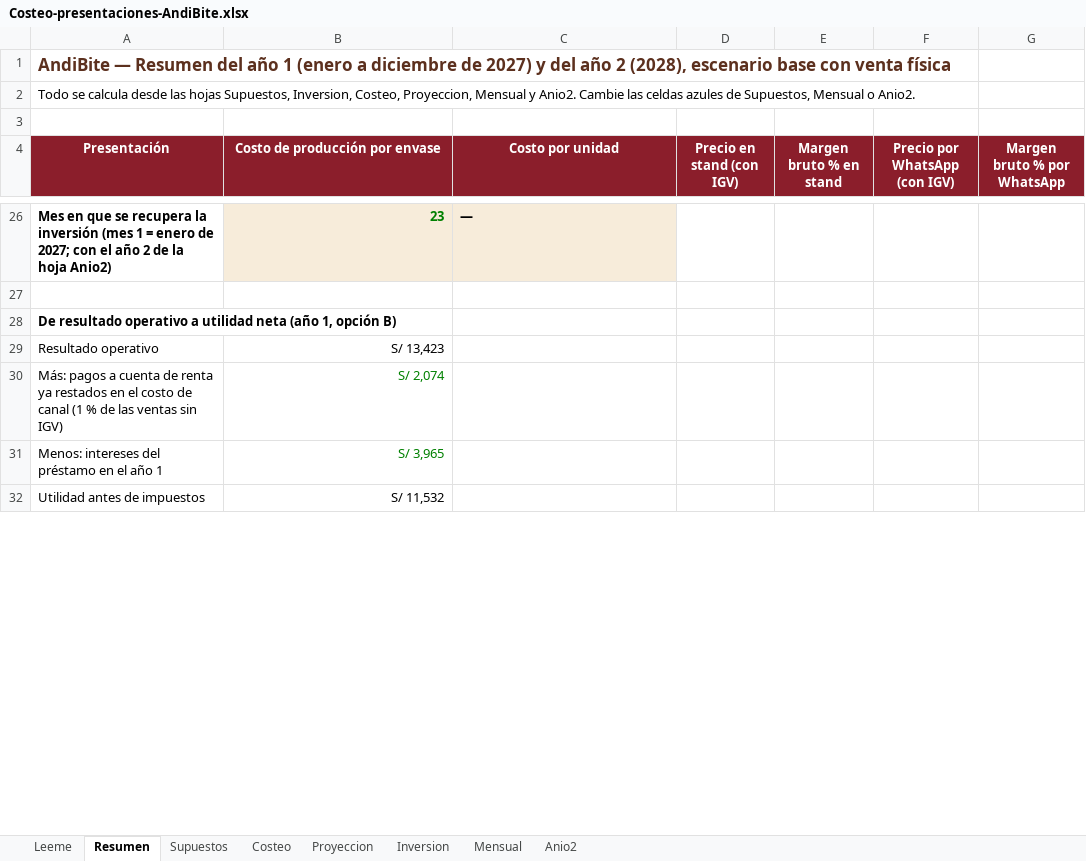
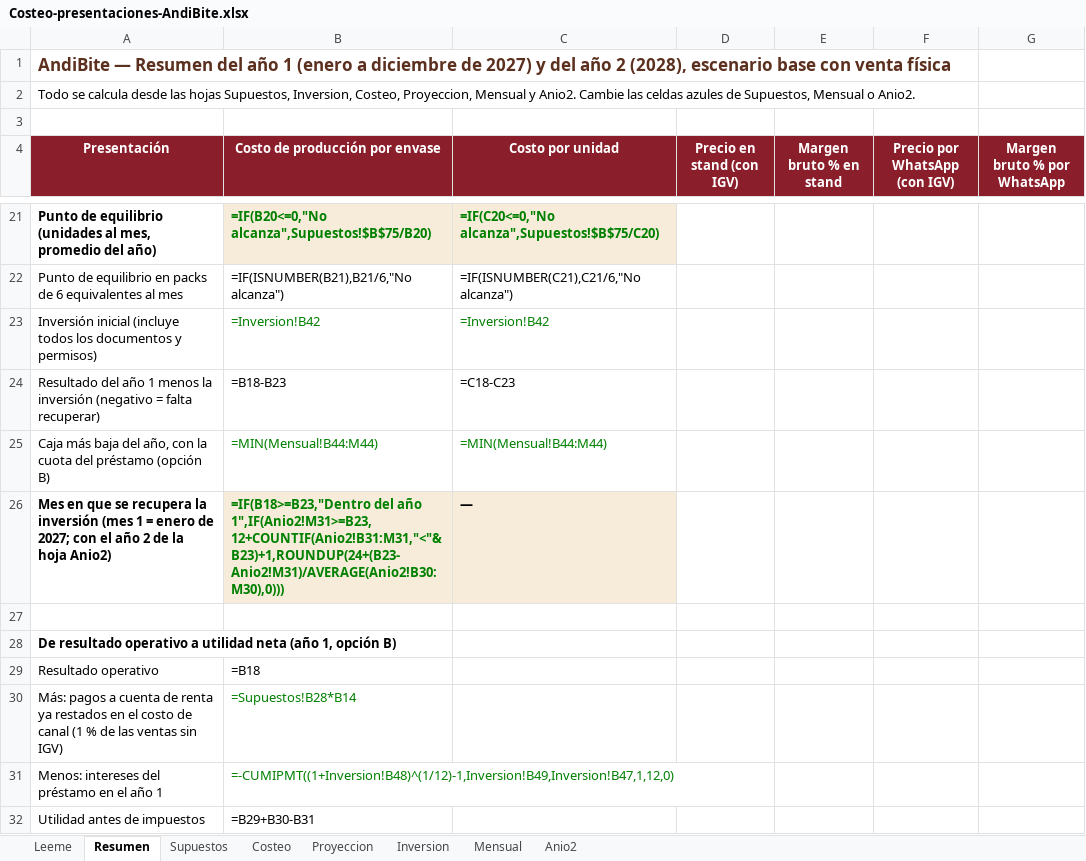
Before and after one commit to Darknow-web/Desarrollo-y-lanzamiento-de-producto-y-marca, an Excel workbook: 04-reformulacion/Costeo-presentaciones-AndiBite.xlsx, sheet Resumen, drawn as a sheet; only a part is shown, gaps mark what is left out; values as stored, in another font and other column widths than the file's, no borders; formulas without a stored value are shown as written; the diff covers the shown part only; the diff names each change by its address in the sheet, - before the commit and + after, or states it on an @@ line.

```diff
--- a/04-reformulacion/Costeo-presentaciones-AndiBite.xlsx (sheet Resumen)
+++ b/04-reformulacion/Costeo-presentaciones-AndiBite.xlsx (sheet Resumen)
+row 21: Punto de equilibrio (unidades al mes, promedio del año) | =IF(B20<=0,"No alcanza",Supuestos!$B$75/B20) | =IF(C20<=0,"No alcanza",Supuestos!$B$75/C20)
+row 22: Punto de equilibrio en packs de 6 equivalentes al mes | =IF(ISNUMBER(B21),B21/6,"No alcanza") | =IF(ISNUMBER(C21),C21/6,"No alcanza")
+row 23: Inversión inicial (incluye todos los documentos y permisos) | =Inversion!B42 | =Inversion!B42
+row 24: Resultado del año 1 menos la inversión (negativo = falta recuperar) | =B18-B23 | =C18-C23
+row 25: Caja más baja del año, con la cuota del préstamo (opción B) | =MIN(Mensual!B44:M44) | =MIN(Mensual!B44:M44)
-B26 (Costo de producción por envase): 23
+B26 (Costo de producción por envase): =IF(B18>=B23,"Dentro del año 1",IF(Anio2!M31>=B23,12+COUNTIF(Anio2!B31:M31,"<"&B23)+1,ROUNDUP(24+(B23-Anio2!M31)/AVERAGE(Anio2!B30:M30),0)))
-B29 (Costo de producción por envase): S/ 13,423
+B29 (Costo de producción por envase): =B18
-B30 (Costo de producción por envase): S/ 2,074
+B30 (Costo de producción por envase): =Supuestos!B28*B14
-B31 (Costo de producción por envase): S/ 3,965
+B31 (Costo de producción por envase): =-CUMIPMT((1+Inversion!B48)^(1/12)-1,Inversion!B49,Inversion!B47,1,12,0)
-B32 (Costo de producción por envase): S/ 11,532
+B32 (Costo de producción por envase): =B29+B30-B31
```
Also changed, not shown: 14 added rows, 19 removed rows and 10 edited cells elsewhere in this sheet, sheet Proyeccion, sheet Mensual, sheet Anio2, sheet Costeo, sheet Inversion, sheet Supuestos, 1 more sheet, 04-reformulacion/Presupuesto-marketing-AndiBite.xlsx, 1 other file.
